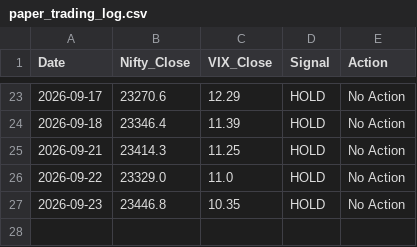
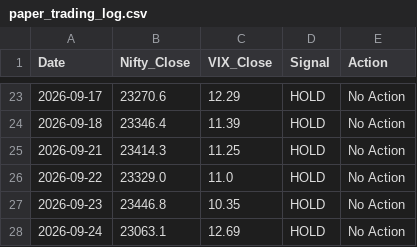
Before and after one commit to Pratham0070/Trading-Bot, a CSV file: paper_trading_log.csv, drawn as a sheet; only a part is shown, gaps mark what is left out; the diff names each change by its address in the sheet, - before the commit and + after, or states it on an @@ line.

```diff
--- a/paper_trading_log.csv
+++ b/paper_trading_log.csv
+row 28: 2026-09-24 | 23063.1 | 12.69 | HOLD | No Action
```
